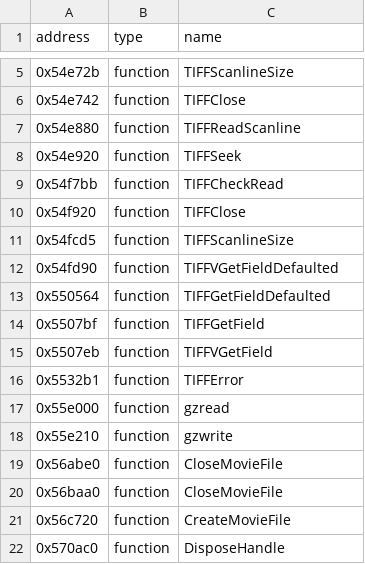
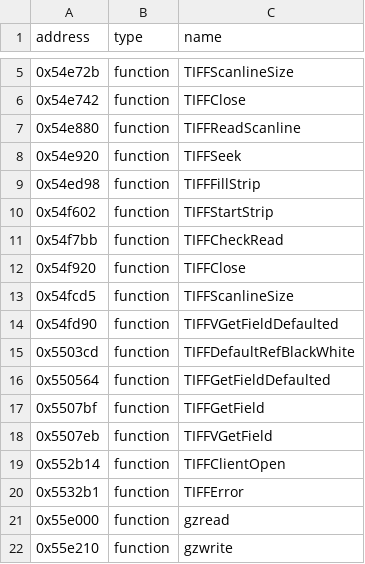
Before and after one commit to Link4Electronics/Carpocalypse2, a CSV file: reccmp/carma2_hw-crt.csv, drawn as a sheet; only a part is shown, gaps mark what is left out; the shorter side is filled out with more unchanged rows; the diff names each change by its address in the sheet, - before the commit and + after, or states it on an @@ line.

Commit message:
4 functions

```diff
--- a/reccmp/carma2_hw-crt.csv
+++ b/reccmp/carma2_hw-crt.csv
+row 9: 0x54ed98 | function | TIFFFillStrip
+row 10: 0x54f602 | function | TIFFStartStrip
+row 15: 0x5503cd | function | TIFFDefaultRefBlackWhite
+row 19: 0x552b14 | function | TIFFClientOpen
```
Also changed, not shown: 2 other files.
